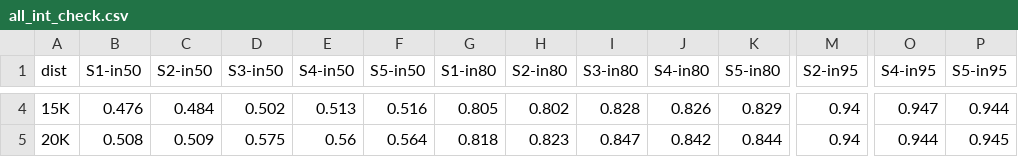
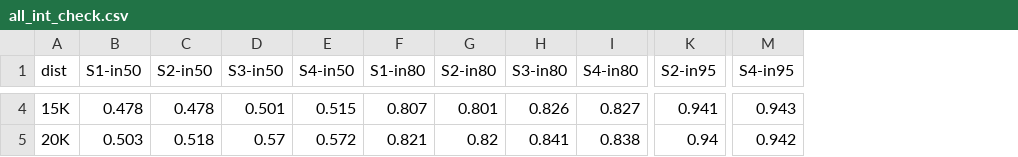
Before and after one commit to eaegerber/Marathon_Predictor, a CSV file: analysis/tables/all_int_check.csv, drawn as a sheet; only a part is shown, gaps mark what is left out; removed rows and columns are numbered as before the commit, all else as after; the diff covers the shown part only; the diff names each change by its address in the sheet, - before the commit and + after, or states it on an @@ line.

```diff
--- a/analysis/tables/all_int_check.csv
+++ b/analysis/tables/all_int_check.csv
-column F (S5-in50), rows 4-5: 0.516 | 0.564
-column K (S5-in80), rows 4-5: 0.829 | 0.844
-column P (S5-in95), rows 4-5: 0.944 | 0.945
-B4 (S1-in50): 0.476
+B4 (S1-in50): 0.478
-C4 (S2-in50): 0.484
+C4 (S2-in50): 0.478
-D4 (S3-in50): 0.502
+D4 (S3-in50): 0.501
-E4 (S4-in50): 0.513
+E4 (S4-in50): 0.515
-F4 (S1-in80): 0.805
+F4 (S1-in80): 0.807
-G4 (S2-in80): 0.802
+G4 (S2-in80): 0.801
-H4 (S3-in80): 0.828
+H4 (S3-in80): 0.826
-I4 (S4-in80): 0.826
+I4 (S4-in80): 0.827
-K4 (S2-in95): 0.94
+K4 (S2-in95): 0.941
-M4 (S4-in95): 0.947
+M4 (S4-in95): 0.943
-B5 (S1-in50): 0.508
+B5 (S1-in50): 0.503
-C5 (S2-in50): 0.509
+C5 (S2-in50): 0.518
-D5 (S3-in50): 0.575
+D5 (S3-in50): 0.57
-E5 (S4-in50): 0.56
+E5 (S4-in50): 0.572
-F5 (S1-in80): 0.818
+F5 (S1-in80): 0.821
-G5 (S2-in80): 0.823
+G5 (S2-in80): 0.82
-H5 (S3-in80): 0.847
+H5 (S3-in80): 0.841
-I5 (S4-in80): 0.842
+I5 (S4-in80): 0.838
-M5 (S4-in95): 0.944
+M5 (S4-in95): 0.942
```
Also changed, not shown: 70 edited cells elsewhere in this file, analysis/tables/all_int_sizes.csv, analysis/tables/bos_int_sizes.csv, 42 other files.
